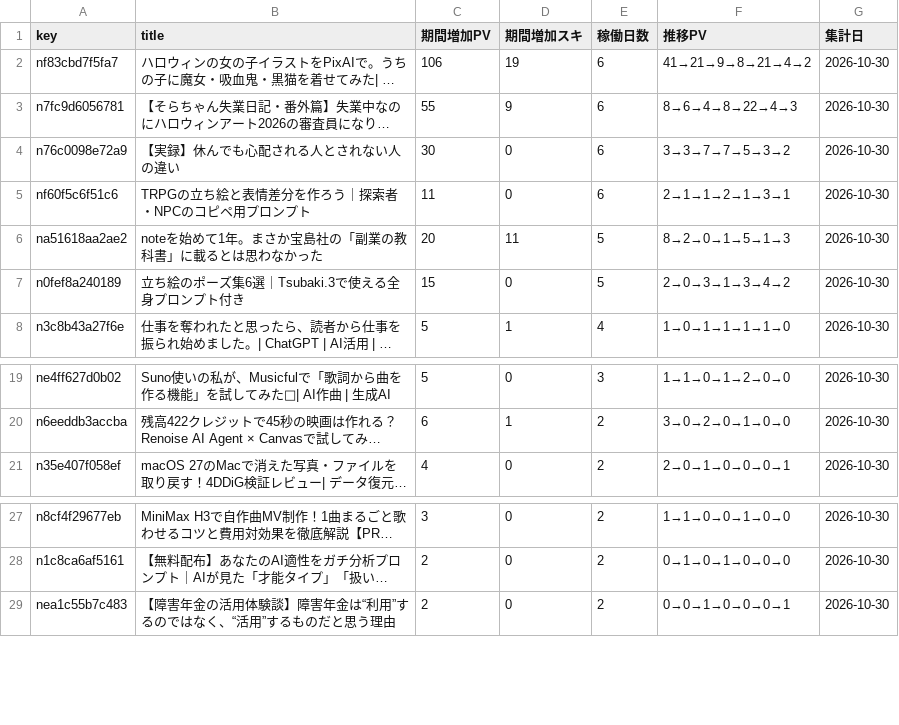
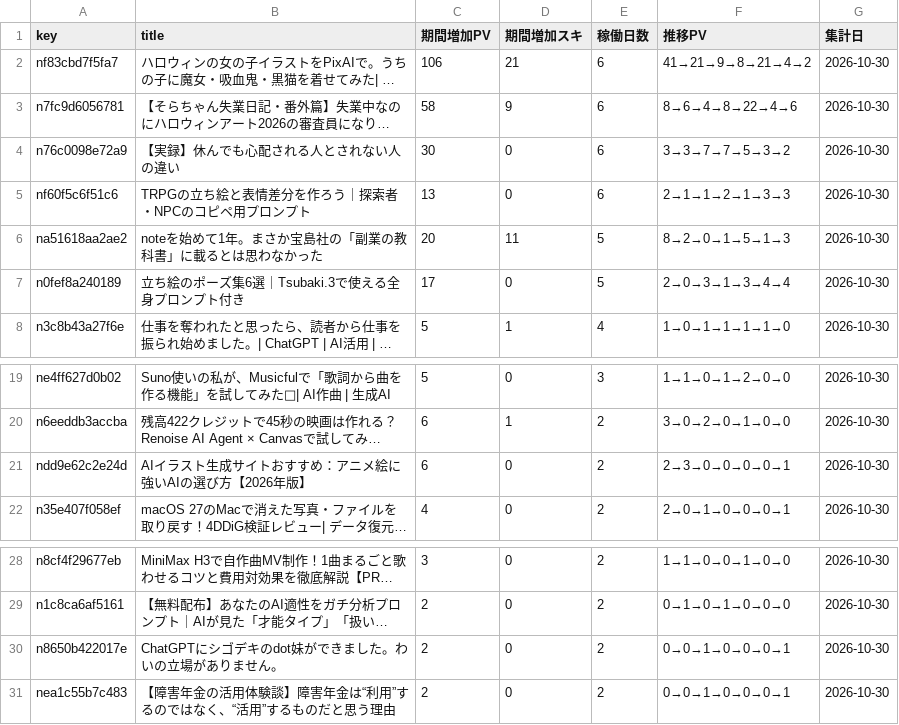
Before and after one commit to coolboylovegirl-byte/note-stats-dashboard, a CSV file: data/asset_articles.csv, drawn as a sheet; only a part is shown, gaps mark what is left out; long unchanged cells end in …; the diff names each change by its address in the sheet, - before the commit and + after, or states it on an @@ line.

```diff
--- a/data/asset_articles.csv
+++ b/data/asset_articles.csv
-D2 (期間増加スキ): 19
+D2 (期間増加スキ): 21
-C3 (期間増加PV): 55
+C3 (期間増加PV): 58
-F3 (推移PV): 8→6→4→8→22→4→3
+F3 (推移PV): 8→6→4→8→22→4→6
-C5 (期間増加PV): 11
+C5 (期間増加PV): 13
-F5 (推移PV): 2→1→1→2→1→3→1
+F5 (推移PV): 2→1→1→2→1→3→3
-C7 (期間増加PV): 15
+C7 (期間増加PV): 17
-F7 (推移PV): 2→0→3→1→3→4→2
+F7 (推移PV): 2→0→3→1→3→4→4
+row 21: ndd9e62c2e24d | AIイラスト生成サイトおすすめ：アニメ絵に強いAIの選び方【2026年版】 | 6 | 0 | 2 | 2→3→0→0→0→0→1 | 2026-10-30
+row 30: n8650b422017e | ChatGPTにシゴデキのdot妹ができました。わいの立場がありません。 | 2 | 0 | 2 | 0→0→1→0→0→0→1 | 2026-10-30
```
Also changed, not shown: data/followers.csv, data/monthly_summary.csv, 5 other files.
